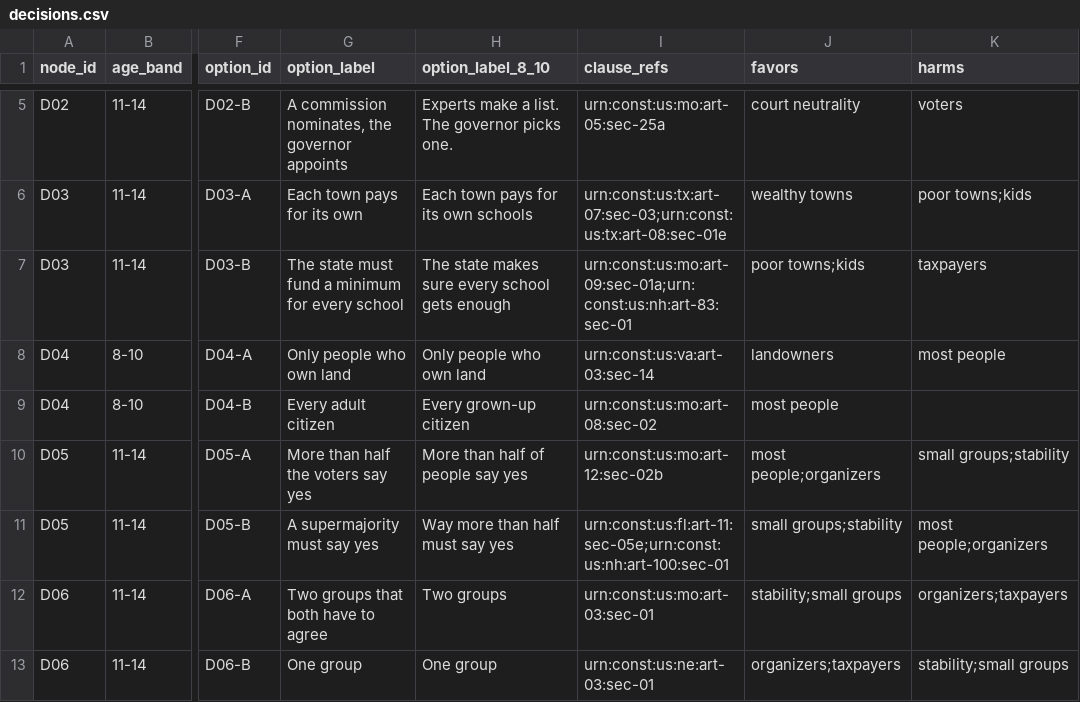
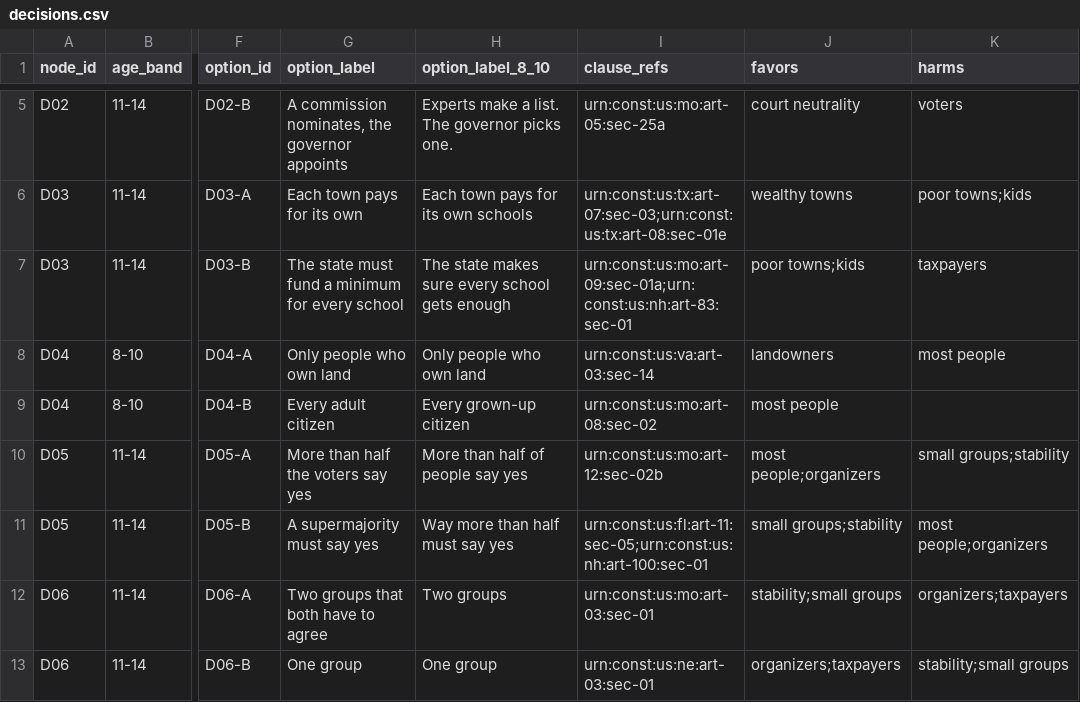
Before and after one commit to dougdevitre/access-to-civics, a CSV file: data/seed/decisions.csv, drawn as a sheet; only a part is shown, gaps mark what is left out; the diff names each change by its address in the sheet, - before the commit and + after, or states it on an @@ line.

```diff
--- a/data/seed/decisions.csv
+++ b/data/seed/decisions.csv
-I11 (clause_refs): urn:const:us:fl:art-11:sec-05e;urn:const:us:nh:art-100:sec-01
+I11 (clause_refs): urn:const:us:fl:art-11:sec-05;urn:const:us:nh:art-100:sec-01
```
Also changed, not shown: 16 other files.
